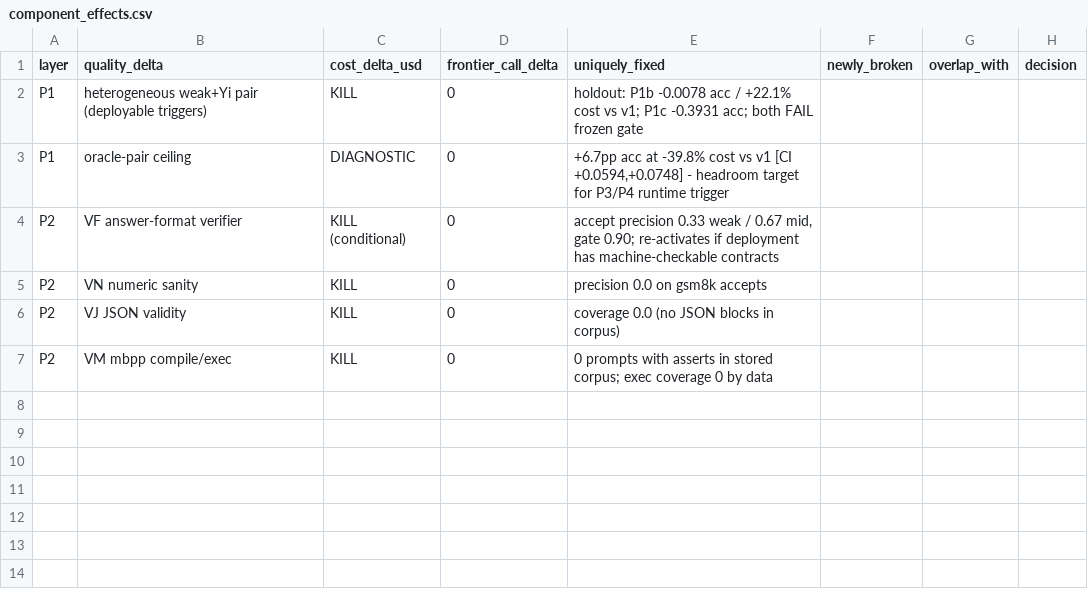
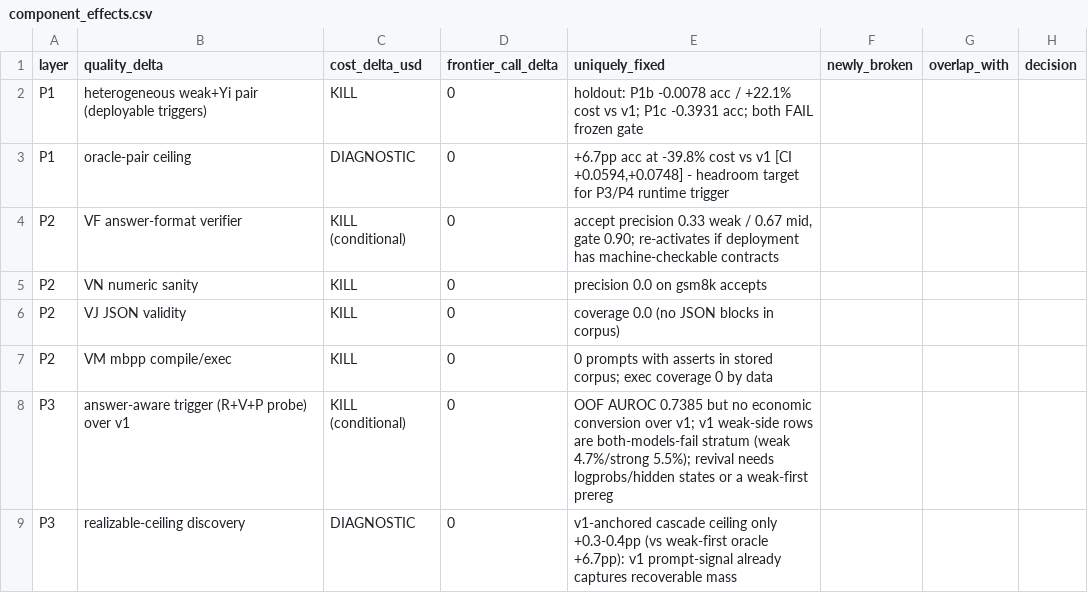
Before and after one commit to thepragmatik/hermes-router-retraining-research, a CSV file: results/component_effects.csv, drawn as a sheet; the diff names each change by its address in the sheet, - before the commit and + after, or states it on an @@ line.

```diff
--- a/results/component_effects.csv
+++ b/results/component_effects.csv
+row 8: P3 | answer-aware trigger (R+V+P probe) over v1 | KILL (conditional) | 0 | OOF AUROC 0.7385 but no economic conversion over v1; v1 weak-side rows are both-models-fail stratum (weak 4.7%/strong 5.5%); revival needs logprobs/hidden states or a weak-first prereg
+row 9: P3 | realizable-ceiling discovery | DIAGNOSTIC | 0 | v1-anchored cascade ceiling only +0.3-0.4pp (vs weak-first oracle +6.7pp): v1 prompt-signal already captures recoverable mass
```
Also changed, not shown: results/error_overlap.csv, results/frontier.csv, 4 other files.
